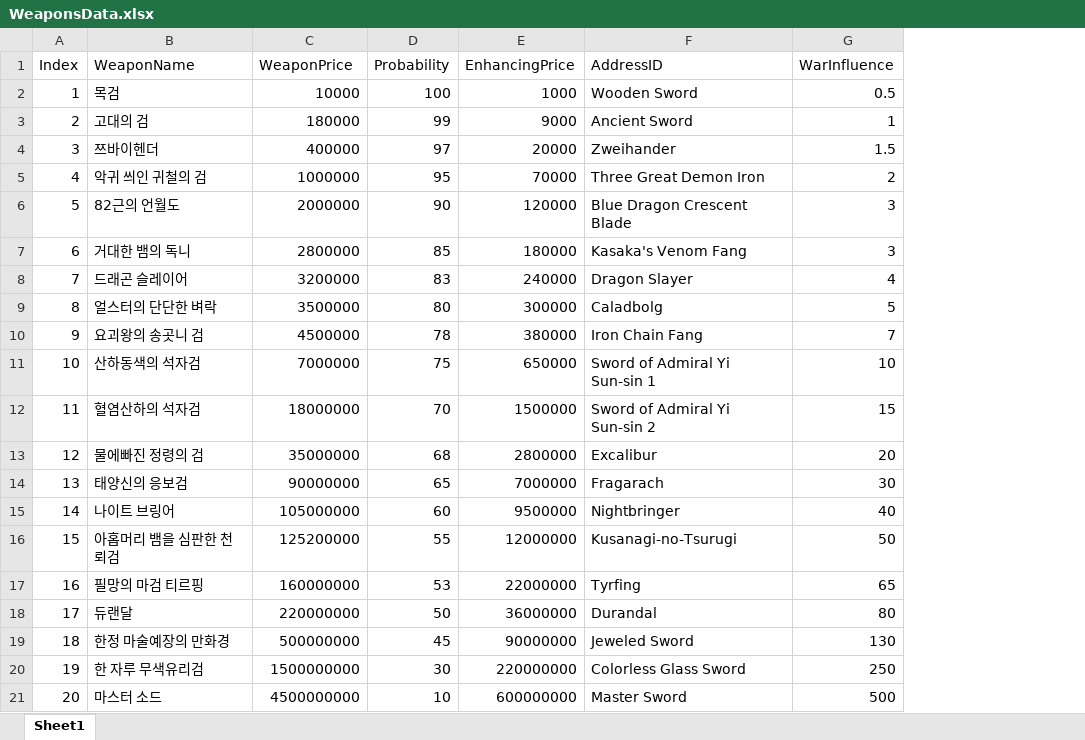
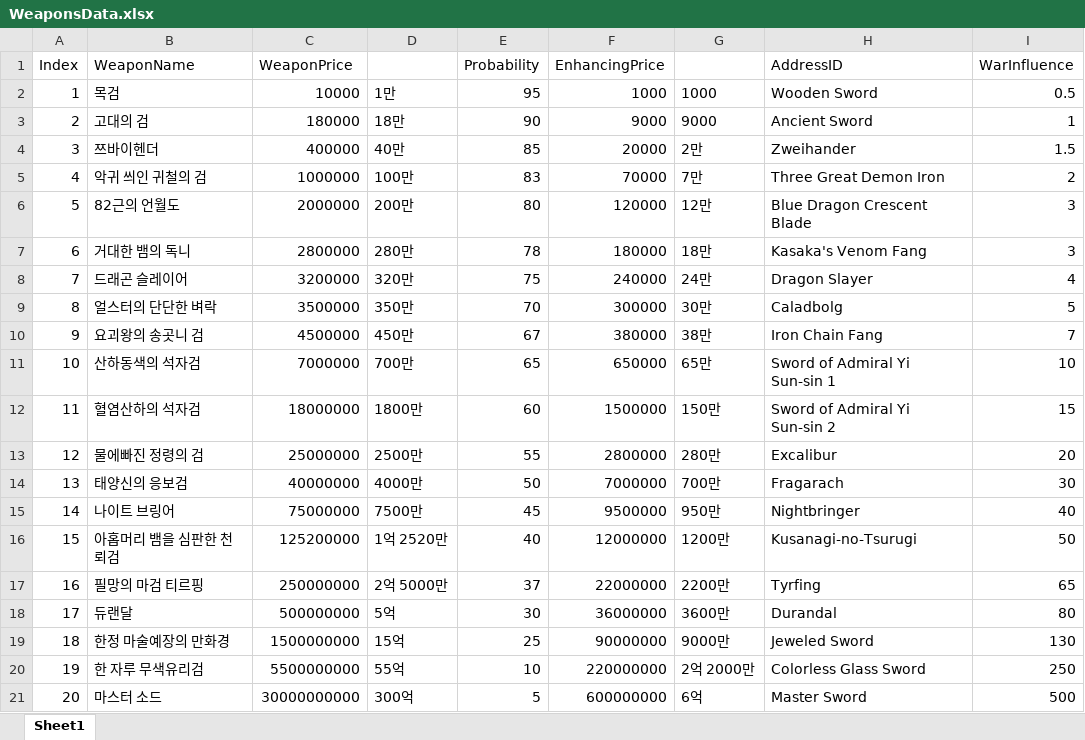
Before and after one commit to ColdEgg98/EnhancingTheSword, an Excel workbook: Assets/04. Bakery Factory/WeaponsData.xlsx, sheet Sheet1, drawn as a sheet; only a part is shown; values as stored, in another font and other column widths than the file's, no borders; addresses are those after the commit; the diff names each change by its address in the sheet, - before the commit and + after, or states it on an @@ line.

```diff
--- a/Assets/04. Bakery Factory/WeaponsData.xlsx (sheet Sheet1)
+++ b/Assets/04. Bakery Factory/WeaponsData.xlsx (sheet Sheet1)
+column D, rows 2-21: 1만 | 18만 | 40만 | 100만 | 200만 | 280만 | 320만 | 350만 | 450만 | 700만 | 1800만 | 2500만 | 4000만 | 7500만 | 1억 2520만 | 2억 5000만 | 5억 | 15억 | 55억 | 300억
+column G, rows 2-21: 1000 | 9000 | 2만 | 7만 | 12만 | 18만 | 24만 | 30만 | 38만 | 65만 | 150만 | 280만 | 700만 | 950만 | 1200만 | 2200만 | 3600만 | 9000만 | 2억 2000만 | 6억
-E2 (Probability): 100
+E2 (Probability): 95
-E3 (Probability): 99
+E3 (Probability): 90
-E4 (Probability): 97
+E4 (Probability): 85
-E5 (Probability): 95
+E5 (Probability): 83
-E6 (Probability): 90
+E6 (Probability): 80
-E7 (Probability): 85
+E7 (Probability): 78
-E8 (Probability): 83
+E8 (Probability): 75
-E9 (Probability): 80
+E9 (Probability): 70
-E10 (Probability): 78
+E10 (Probability): 67
-E11 (Probability): 75
+E11 (Probability): 65
-E12 (Probability): 70
+E12 (Probability): 60
-C13 (WeaponPrice): 35000000
+C13 (WeaponPrice): 25000000
-E13 (Probability): 68
+E13 (Probability): 55
-C14 (WeaponPrice): 90000000
+C14 (WeaponPrice): 40000000
-E14 (Probability): 65
+E14 (Probability): 50
-C15 (WeaponPrice): 105000000
+C15 (WeaponPrice): 75000000
-E15 (Probability): 60
+E15 (Probability): 45
-E16 (Probability): 55
+E16 (Probability): 40
-C17 (WeaponPrice): 160000000
+C17 (WeaponPrice): 250000000
-E17 (Probability): 53
+E17 (Probability): 37
-C18 (WeaponPrice): 220000000
+C18 (WeaponPrice): 500000000
-E18 (Probability): 50
+E18 (Probability): 30
-C19 (WeaponPrice): 500000000
+C19 (WeaponPrice): 1500000000
-E19 (Probability): 45
+E19 (Probability): 25
-C20 (WeaponPrice): 1500000000
+C20 (WeaponPrice): 5500000000
-E20 (Probability): 30
+E20 (Probability): 10
-C21 (WeaponPrice): 4500000000
+C21 (WeaponPrice): 30000000000
-E21 (Probability): 10
+E21 (Probability): 5
```
Also changed, not shown: Assets/04. Bakery Factory/AchivementsData.XLSX, Assets/04. Bakery Factory/ItemData.xlsx, 34 other files.
